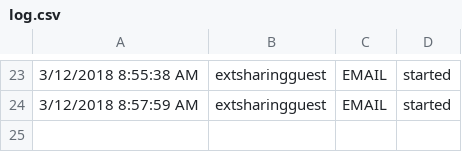
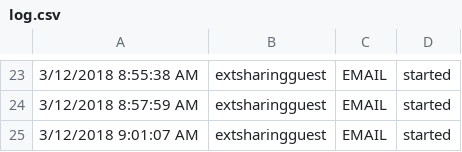
Before and after one commit to wolfet410/node-api, a CSV file: powershell/log.csv, drawn as a sheet; only a part is shown, gaps mark what is left out.

```diff
--- a/powershell/log.csv
+++ b/powershell/log.csv
@@ -24 +24,2 @@
 3/12/2018 8:57:59 AM;extsharingguest;EMAIL;started
+3/12/2018 9:01:07 AM;extsharingguest;EMAIL;started
```
Also changed, not shown: 2 other files.
